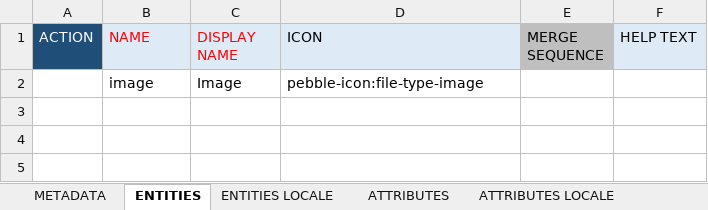
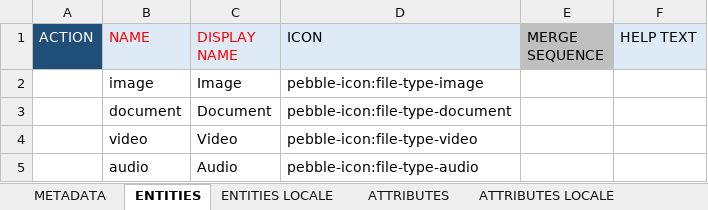
Before and after one commit to siddham10/PMIeTron, an Excel workbook: 20-excel-based/210-models/020-base-model-digital-asset.xlsx, sheet ENTITIES, drawn as a sheet; values as stored, in another font and other column widths than the file's, no borders; the diff names each change by its address in the sheet, - before the commit and + after, or states it on an @@ line.

```diff
--- a/20-excel-based/210-models/020-base-model-digital-asset.xlsx (sheet ENTITIES)
+++ b/20-excel-based/210-models/020-base-model-digital-asset.xlsx (sheet ENTITIES)
+row 3:  | document | Document | pebble-icon:file-type-document
+row 4:  | video | Video | pebble-icon:file-type-video
+row 5:  | audio | Audio | pebble-icon:file-type-audio
```
Also changed, not shown: sheet ENTITIES LOCALE, sheet ATTRIBUTES, sheet E-A-R MODEL, sheet RELATIONSHIPS, charts or pictures, 20-excel-based/210-models/050-base-model-reference-data.xlsx, 20-excel-based/210-models/060-authorization-model.xlsx, 6 other files.
